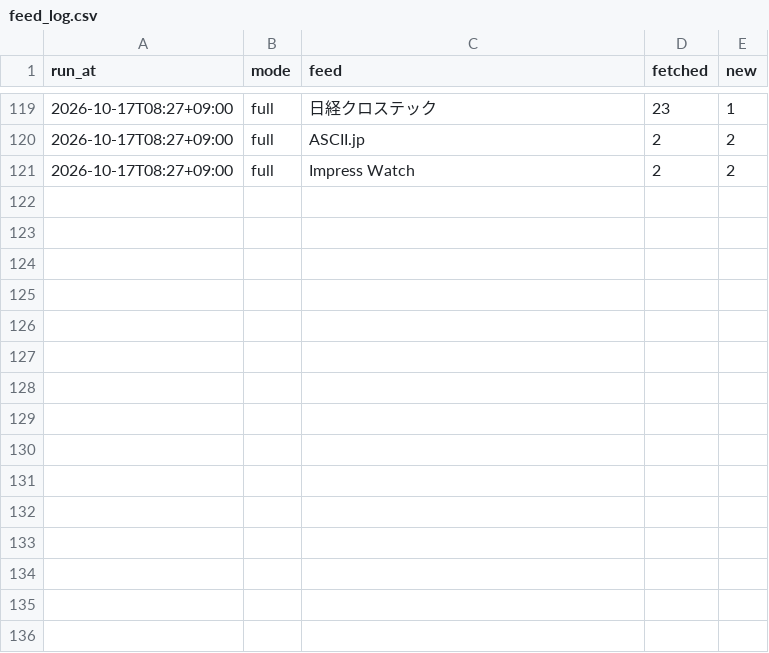
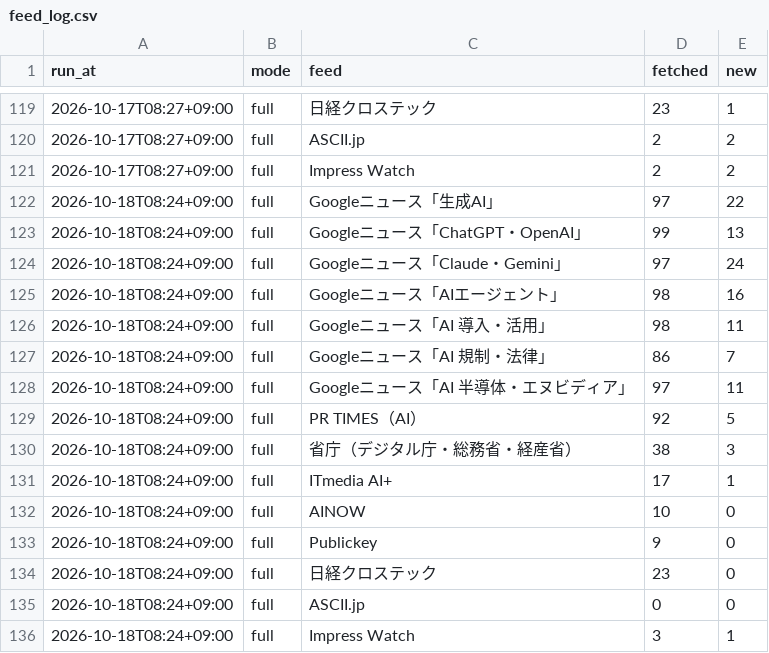
Before and after one commit to nskr-works/aiworks-news, a CSV file: stats/feed_log.csv, drawn as a sheet; only a part is shown, gaps mark what is left out; the diff names each change by its address in the sheet, - before the commit and + after, or states it on an @@ line.

```diff
--- a/stats/feed_log.csv
+++ b/stats/feed_log.csv
+row 122: 2026-10-18T08:24+09:00 | full | Googleニュース「生成AI」 | 97 | 22
+row 123: 2026-10-18T08:24+09:00 | full | Googleニュース「ChatGPT・OpenAI」 | 99 | 13
+row 124: 2026-10-18T08:24+09:00 | full | Googleニュース「Claude・Gemini」 | 97 | 24
+row 125: 2026-10-18T08:24+09:00 | full | Googleニュース「AIエージェント」 | 98 | 16
+row 126: 2026-10-18T08:24+09:00 | full | Googleニュース「AI 導入・活用」 | 98 | 11
+row 127: 2026-10-18T08:24+09:00 | full | Googleニュース「AI 規制・法律」 | 86 | 7
+row 128: 2026-10-18T08:24+09:00 | full | Googleニュース「AI 半導体・エヌビディア」 | 97 | 11
+row 129: 2026-10-18T08:24+09:00 | full | PR TIMES（AI） | 92 | 5
+row 130: 2026-10-18T08:24+09:00 | full | 省庁（デジタル庁・総務省・経産省） | 38 | 3
+row 131: 2026-10-18T08:24+09:00 | full | ITmedia AI+ | 17 | 1
+row 132: 2026-10-18T08:24+09:00 | full | AINOW | 10 | 0
+row 133: 2026-10-18T08:24+09:00 | full | Publickey | 9 | 0
+row 134: 2026-10-18T08:24+09:00 | full | 日経クロステック | 23 | 0
+row 135: 2026-10-18T08:24+09:00 | full | ASCII.jp | 0 | 0
+row 136: 2026-10-18T08:24+09:00 | full | Impress Watch | 3 | 1
```
Also changed, not shown: 1 other file.
